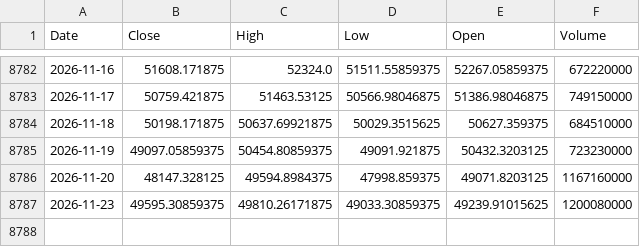
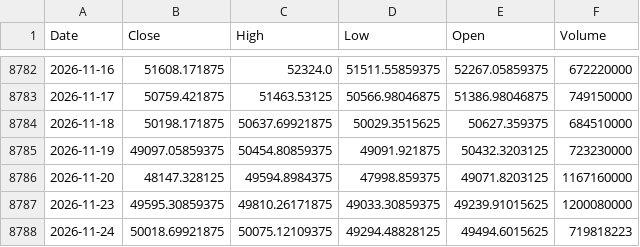
Before and after one commit to northrecluse/Global-View20260903, a CSV file: market_history_data/道琼斯_DJI_history.csv, drawn as a sheet; only a part is shown, gaps mark what is left out; the diff names each change by its address in the sheet, - before the commit and + after, or states it on an @@ line.

```diff
--- a/market_history_data/道琼斯_DJI_history.csv
+++ b/market_history_data/道琼斯_DJI_history.csv
+row 8788: 2026-11-24 | 50018.69921875 | 50075.12109375 | 49294.48828125 | 49494.6015625 | 719818223
```
Also changed, not shown: market_history_data/SMH_ETF_history.csv, market_history_data/TQQQ_ETF_history.csv, 23 other files.
